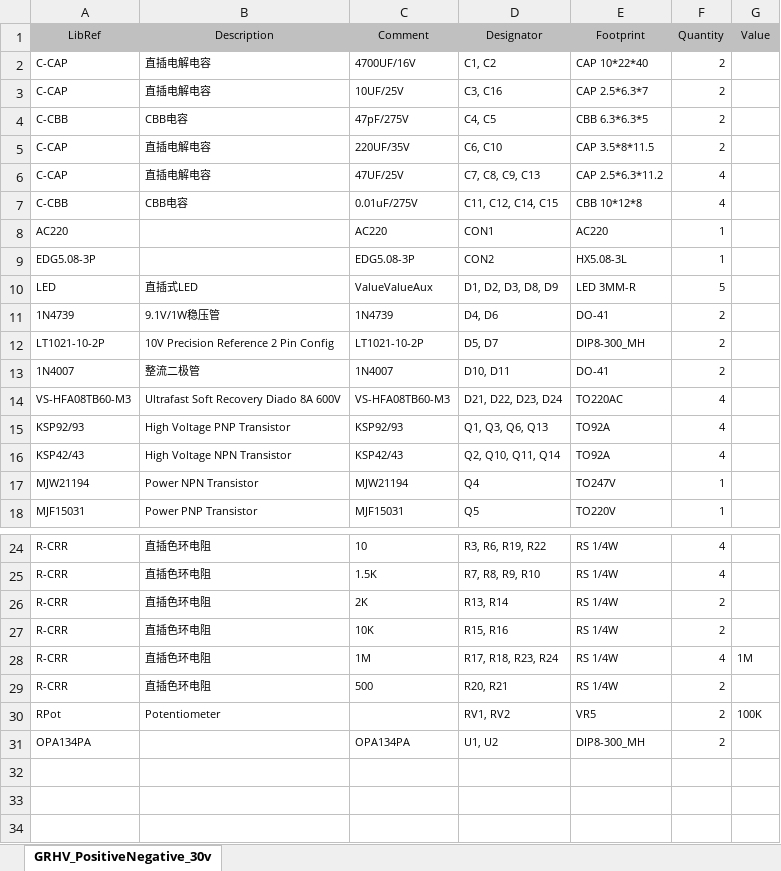
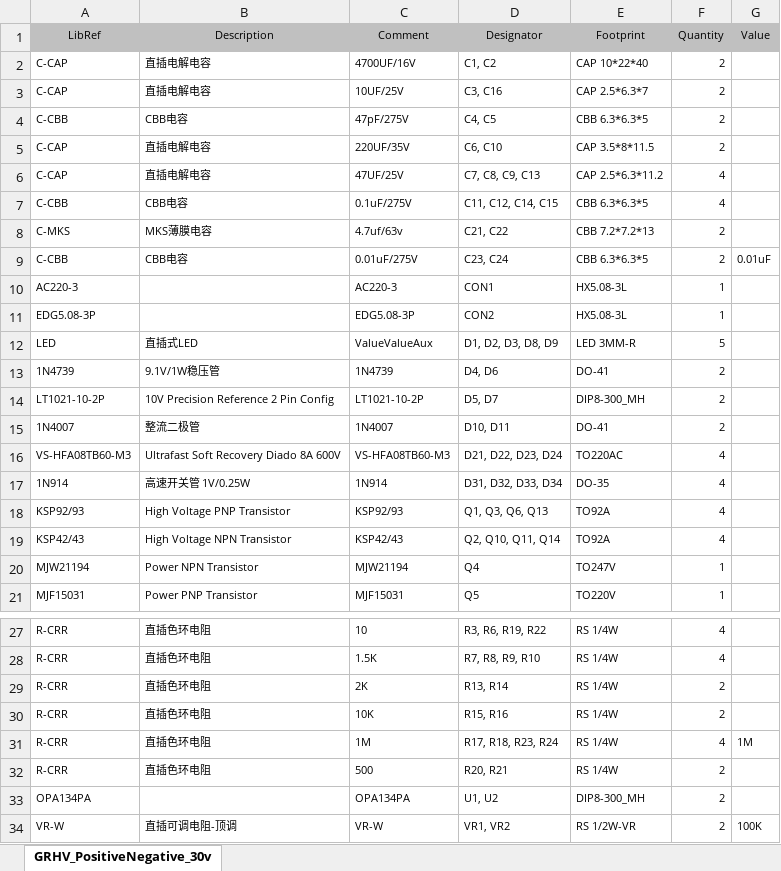
Before and after one commit to looke/AltiumDesigner_Project, an Excel workbook: GoldenReference/GRHV_PositiveNegative_30v/Project Outputs for GRHV_PositiveNegative_30v/GRHV_PositiveNegative_30v.xlsx, sheet GRHV_PositiveNegative_30v, drawn as a sheet; only a part is shown, gaps mark what is left out; values as stored, in another font and other column widths than the file's, no borders; removed rows and columns are numbered as before the commit, all else as after; the diff names each change by its address in the sheet, - before the commit and + after, or states it on an @@ line.

```diff
--- a/GoldenReference/GRHV_PositiveNegative_30v/Project Outputs for GRHV_PositiveNegative_30v/GRHV_PositiveNegative_30v.xlsx (sheet GRHV_PositiveNegative_30v)
+++ b/GoldenReference/GRHV_PositiveNegative_30v/Project Outputs for GRHV_PositiveNegative_30v/GRHV_PositiveNegative_30v.xlsx (sheet GRHV_PositiveNegative_30v)
+row 7: C-CBB | CBB电容 | 0.1uF/275V | C11, C12, C14, C15 | CBB 6.3*6.3*5 | 4
+row 8: C-MKS | MKS薄膜电容 | 4.7uf/63v | C21, C22 | CBB 7.2*7.2*13 | 2
-D9 (Designator): C11, C12, C14, C15
+D9 (Designator): C23, C24
-E9 (Footprint): CBB 10*12*8
+E9 (Footprint): CBB 6.3*6.3*5
-F9 (Quantity): 4
+F9 (Quantity): 2
-G9 (Value): (empty)
+G9 (Value): 0.01uF
-A10 (LibRef): AC220
+A10 (LibRef): AC220-3
-C10 (Comment): AC220
+C10 (Comment): AC220-3
-E10 (Footprint): AC220
+E10 (Footprint): HX5.08-3L
+row 17: 1N914 | 高速开关管 1V/0.25W | 1N914 | D31, D32, D33, D34 | DO-35 | 4
-row 30: RPot | Potentiometer |  | RV1, RV2 | VR5 | 2 | 100K
+row 34: VR-W | 直插可调电阻-顶调 | VR-W | VR1, VR2 | RS 1/2W-VR | 2 | 100K
```
Also changed, not shown: 7 other files.
